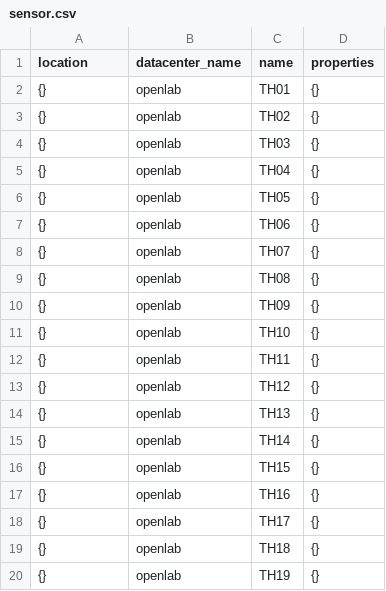
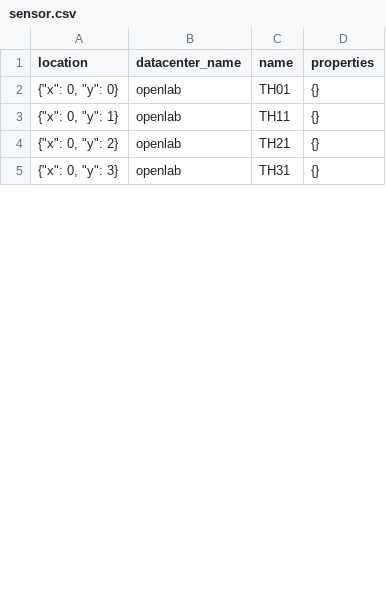
Before and after one commit to xiaodongwang991481/energy_saving, a CSV file: samples/database/sensor.csv, drawn as a sheet; only a part is shown; the diff covers the shown part only.

```diff
--- a/samples/database/sensor.csv
+++ b/samples/database/sensor.csv
@@ -1,20 +1,5 @@
 location,datacenter_name,name,properties
-{},openlab,TH01,{}
-{},openlab,TH02,{}
-{},openlab,TH03,{}
-{},openlab,TH04,{}
-{},openlab,TH05,{}
-{},openlab,TH06,{}
-{},openlab,TH07,{}
-{},openlab,TH08,{}
-{},openlab,TH09,{}
-{},openlab,TH10,{}
-{},openlab,TH11,{}
-{},openlab,TH12,{}
-{},openlab,TH13,{}
-{},openlab,TH14,{}
-{},openlab,TH15,{}
-{},openlab,TH16,{}
-{},openlab,TH17,{}
-{},openlab,TH18,{}
-{},openlab,TH19,{}
+"{""x"": 0, ""y"": 0}",openlab,TH01,{}
+"{""x"": 0, ""y"": 1}",openlab,TH11,{}
+"{""x"": 0, ""y"": 2}",openlab,TH21,{}
+"{""x"": 0, ""y"": 3}",openlab,TH31,{}
```
Also changed, not shown: 21 added rows, 6 removed rows and 21 edited cells elsewhere in this file, samples/database/controller_attribute.csv, 13 other files.
